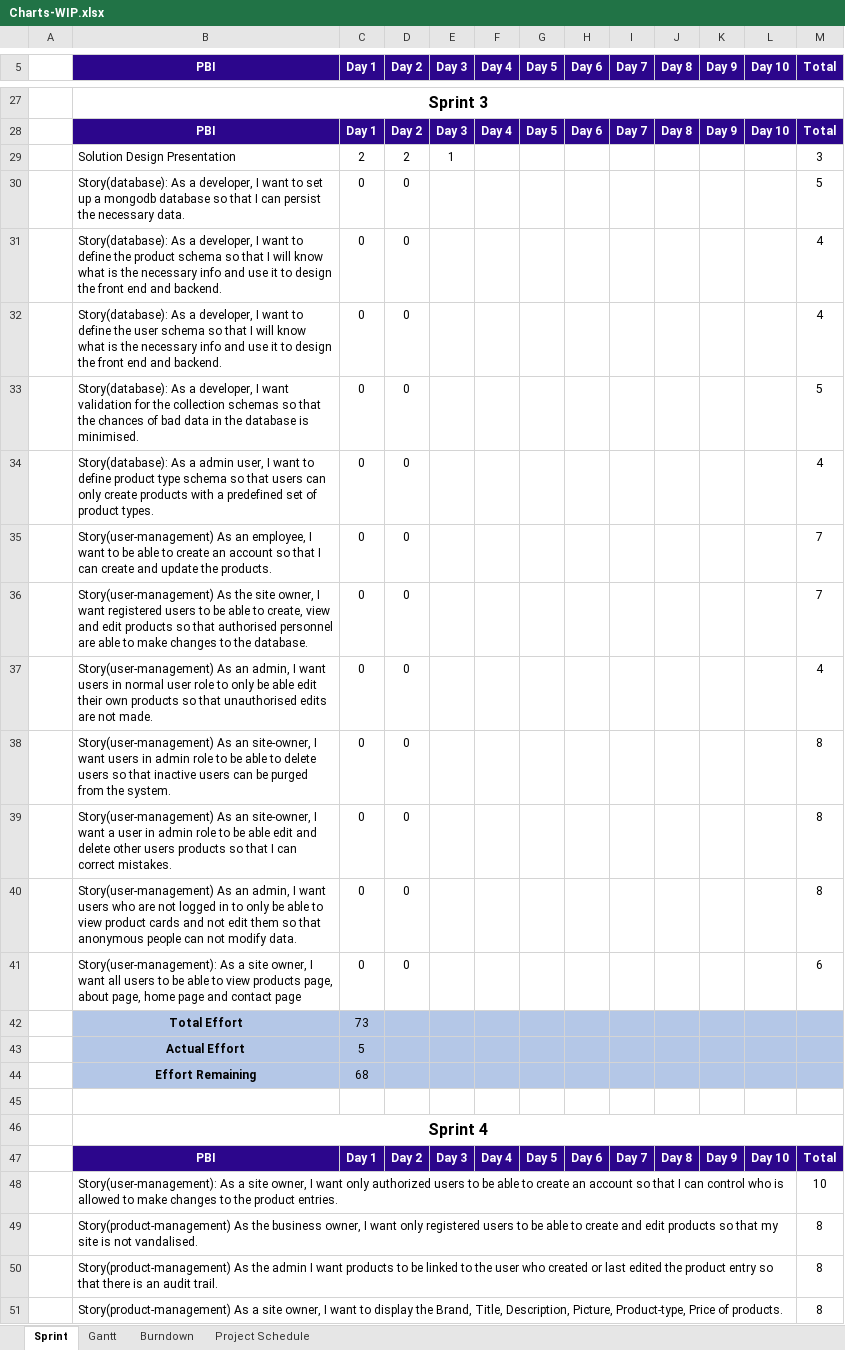
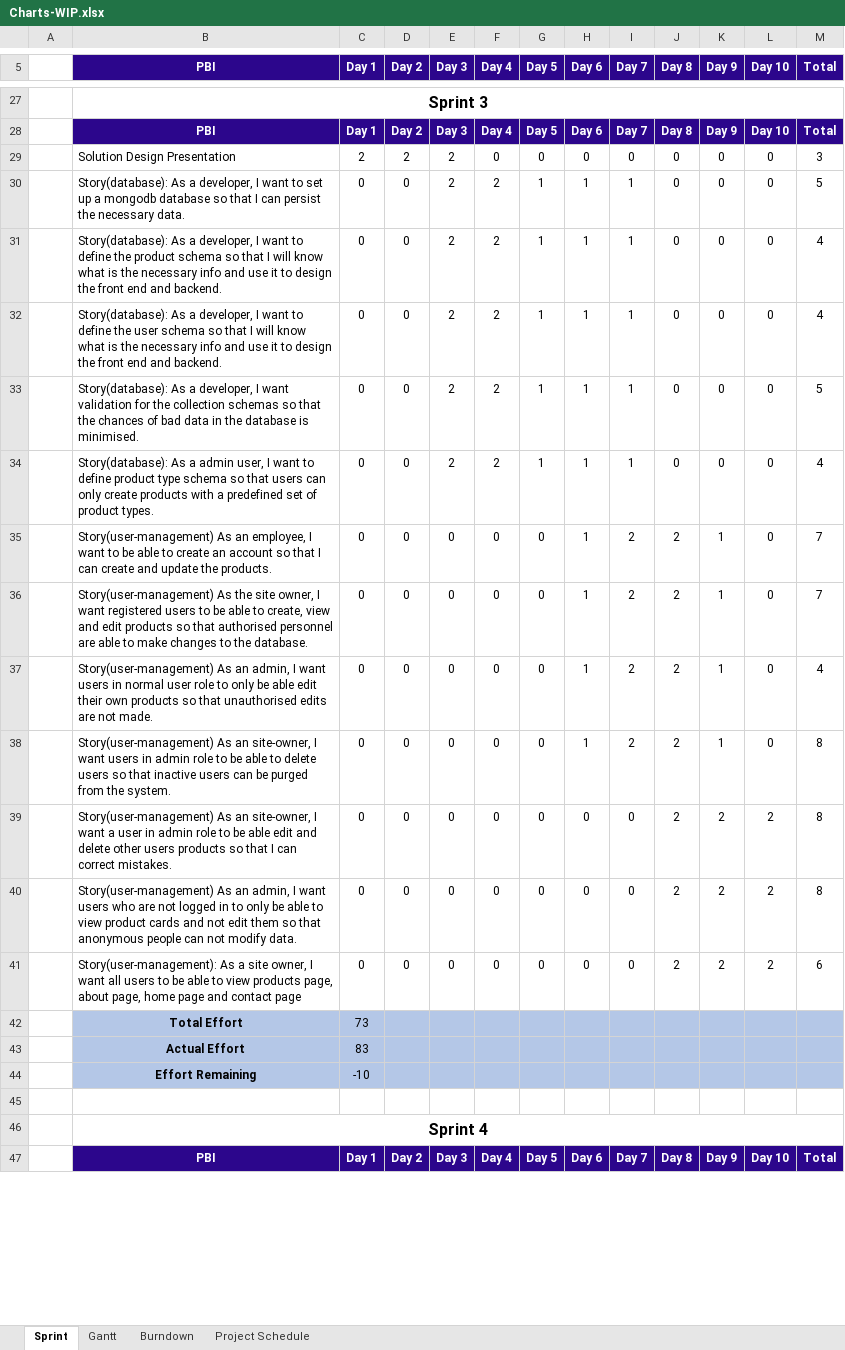
Before and after one commit to weirdyang/sgsew-project-tracker, an Excel workbook: documentation/Charts/Charts-WIP.xlsx, sheet Sprint, drawn as a sheet; only a part is shown, gaps mark what is left out; values as stored, in another font and other column widths than the file's, no borders; removed rows and columns are numbered as before the commit, all else as after; the diff covers the shown part only; the diff names each change by its address in the sheet, - before the commit and + after, or states it on an @@ line.

Commit message:
Added more numbers to charts

```diff
--- a/documentation/Charts/Charts-WIP.xlsx (sheet Sprint)
+++ b/documentation/Charts/Charts-WIP.xlsx (sheet Sprint)
-row 29:  | Solution Design Presentation | 2 | 2 | 1 |  |  |  |  |  |  |  | 3
-row 30:  | Story(database): As a developer, I want to set up a mongodb database so that I can persist the necessary data. | 0 | 0 |  |  |  |  |  |  |  |  | 5
-row 31:  | Story(database): As a developer, I want to define the product schema so that I will know what is the necessary info and use it to design the front end and backend. | 0 | 0 |  |  |  |  |  |  |  |  | 4
-row 32:  | Story(database): As a developer, I want to define the user schema so that I will know what is the necessary info and use it to design the front end and backend. | 0 | 0 |  |  |  |  |  |  |  |  | 4
-row 33:  | Story(database): As a developer, I want validation for the collection schemas so that the chances of bad data in the database is minimised. | 0 | 0 |  |  |  |  |  |  |  |  | 5
-row 34:  | Story(database): As a admin user, I want to define product type schema so that users can only create products with a predefined set of product types. | 0 | 0 |  |  |  |  |  |  |  |  | 4
-row 35:  | Story(user-management) As an employee, I want to be able to create an account so that I can create and update the products. | 0 | 0 |  |  |  |  |  |  |  |  | 7
-row 36:  | Story(user-management) As the site owner, I want registered users to be able to create, view and edit products so that authorised personnel are able to make changes to the database. | 0 | 0 |  |  |  |  |  |  |  |  | 7
-row 37:  | Story(user-management) As an admin, I want users in normal user role to only be able edit their own products so that unauthorised edits are not made. | 0 | 0 |  |  |  |  |  |  |  |  | 4
-row 38:  | Story(user-management) As an site-owner, I want users in admin role to be able to delete users so that inactive users can be purged from the system. | 0 | 0 |  |  |  |  |  |  |  |  | 8
-row 39:  | Story(user-management) As an site-owner, I want a user in admin role to be able edit and delete other users products so that I can correct mistakes. | 0 | 0 |  |  |  |  |  |  |  |  | 8
-row 40:  | Story(user-management) As an admin, I want users who are not logged in to only be able to view product cards and not edit them so that anonymous people can not modify data. | 0 | 0 |  |  |  |  |  |  |  |  | 8
-row 41:  | Story(user-management): As a site owner, I want all users to be able to view products page, about page, home page and contact page | 0 | 0 |  |  |  |  |  |  |  |  | 6
+row 29:  | Solution Design Presentation | 2 | 2 | 2 | 0 | 0 | 0 | 0 | 0 | 0 | 0 | 3
+row 30:  | Story(database): As a developer, I want to set up a mongodb database so that I can persist the necessary data. | 0 | 0 | 2 | 2 | 1 | 1 | 1 | 0 | 0 | 0 | 5
+row 31:  | Story(database): As a developer, I want to define the product schema so that I will know what is the necessary info and use it to design the front end and backend. | 0 | 0 | 2 | 2 | 1 | 1 | 1 | 0 | 0 | 0 | 4
+row 32:  | Story(database): As a developer, I want to define the user schema so that I will know what is the necessary info and use it to design the front end and backend. | 0 | 0 | 2 | 2 | 1 | 1 | 1 | 0 | 0 | 0 | 4
+row 33:  | Story(database): As a developer, I want validation for the collection schemas so that the chances of bad data in the database is minimised. | 0 | 0 | 2 | 2 | 1 | 1 | 1 | 0 | 0 | 0 | 5
+row 34:  | Story(database): As a admin user, I want to define product type schema so that users can only create products with a predefined set of product types. | 0 | 0 | 2 | 2 | 1 | 1 | 1 | 0 | 0 | 0 | 4
+row 35:  | Story(user-management) As an employee, I want to be able to create an account so that I can create and update the products. | 0 | 0 | 0 | 0 | 0 | 1 | 2 | 2 | 1 | 0 | 7
+row 36:  | Story(user-management) As the site owner, I want registered users to be able to create, view and edit products so that authorised personnel are able to make changes to the database. | 0 | 0 | 0 | 0 | 0 | 1 | 2 | 2 | 1 | 0 | 7
+row 37:  | Story(user-management) As an admin, I want users in normal user role to only be able edit their own products so that unauthorised edits are not made. | 0 | 0 | 0 | 0 | 0 | 1 | 2 | 2 | 1 | 0 | 4
+row 38:  | Story(user-management) As an site-owner, I want users in admin role to be able to delete users so that inactive users can be purged from the system. | 0 | 0 | 0 | 0 | 0 | 1 | 2 | 2 | 1 | 0 | 8
+row 39:  | Story(user-management) As an site-owner, I want a user in admin role to be able edit and delete other users products so that I can correct mistakes. | 0 | 0 | 0 | 0 | 0 | 0 | 0 | 2 | 2 | 2 | 8
+row 40:  | Story(user-management) As an admin, I want users who are not logged in to only be able to view product cards and not edit them so that anonymous people can not modify data. | 0 | 0 | 0 | 0 | 0 | 0 | 0 | 2 | 2 | 2 | 8
+row 41:  | Story(user-management): As a site owner, I want all users to be able to view products page, about page, home page and contact page | 0 | 0 | 0 | 0 | 0 | 0 | 0 | 2 | 2 | 2 | 6
-C43 (Day 1): 5
+C43 (Day 1): 83
-C44 (Day 1): 68
+C44 (Day 1): -10
-row 48:  | Story(user-management): As a site owner, I want only authorized users to be able to create an account so that I can control who is allowed to make changes to the product entries. |  |  |  |  |  |  |  |  |  |  | 10
-row 49:  | Story(product-management) As the business owner, I want only registered users to be able to create and edit products so that my site is not vandalised. |  |  |  |  |  |  |  |  |  |  | 8
-row 50:  | Story(product-management) As the admin I want products to be linked to the user who created or last edited the product entry so that there is an audit trail. |  |  |  |  |  |  |  |  |  |  | 8
-row 51:  | Story(product-management) As a site owner, I want to display the Brand, Title, Description, Picture, Product-type, Price of products. |  |  |  |  |  |  |  |  |  |  | 8
```
Also changed, not shown: 26 added rows, 22 removed rows and 5 edited cells elsewhere in this sheet, sheet Gantt, sheet Burndown, formulas that keep their value, charts or pictures.
